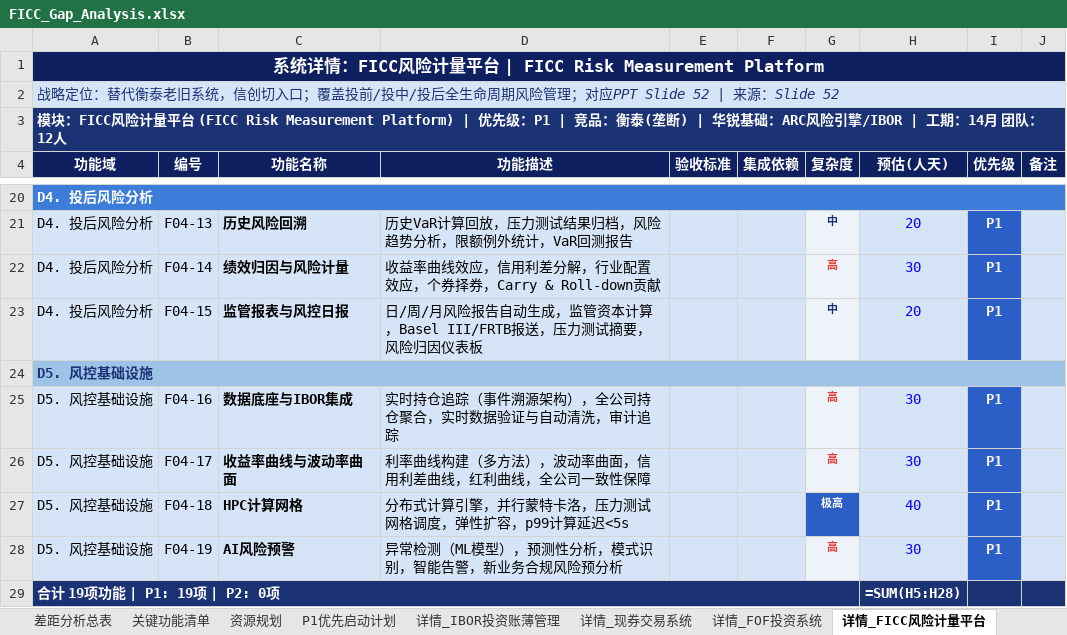
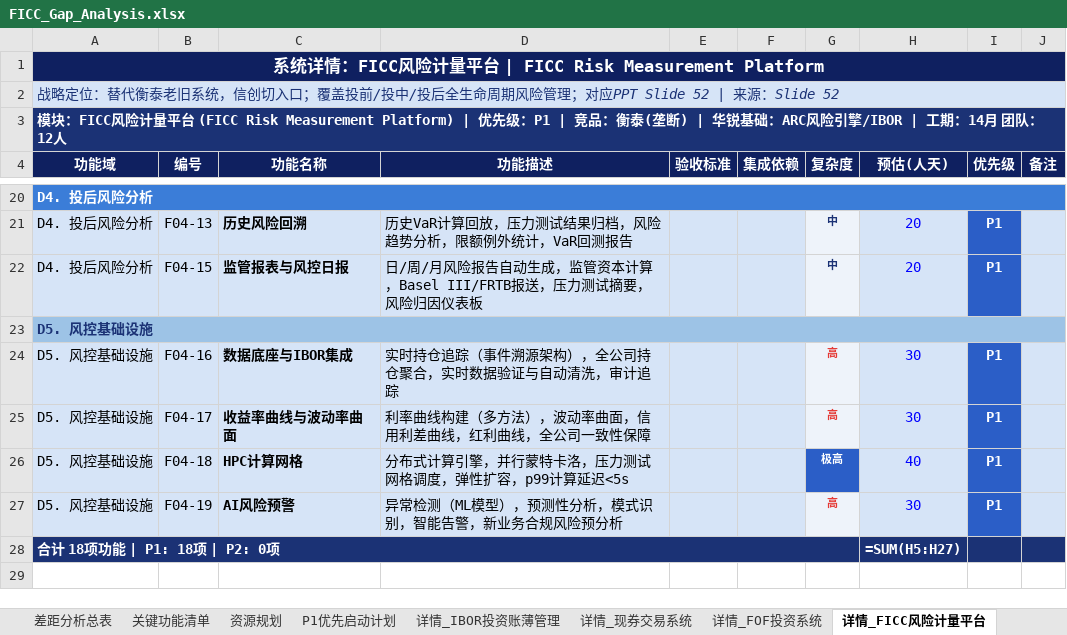
Before and after one commit to BellyFish99/ficc-projDocs, an Excel workbook: Feasibility_analysis/FICC_Gap_Analysis.xlsx, sheet 详情_FICC风险计量平台, drawn as a sheet; only a part is shown, gaps mark what is left out; values as stored, in another font and other column widths than the file's, no borders; formulas without a stored value are shown as written; removed rows and columns are numbered as before the commit, all else as after; the diff names each change by its address in the sheet, - before the commit and + after, or states it on an @@ line.

```diff
--- a/Feasibility_analysis/FICC_Gap_Analysis.xlsx (sheet 详情_FICC风险计量平台)
+++ b/Feasibility_analysis/FICC_Gap_Analysis.xlsx (sheet 详情_FICC风险计量平台)
-row 22: D4. 投后风险分析 | F04-14 | 绩效归因与风险计量 | 收益率曲线效应，信用利差分解，行业配置效应，个券择券，Carry & Roll-down贡献 |  |  | 高 | 30 | P1
-A28 (功能域): 合计 19项功能 | P1: 19项 | P2: 0项
+A28 (功能域): 合计 18项功能 | P1: 18项 | P2: 0项
-H28 (预估(人天)): =SUM(H5:H28)
+H28 (预估(人天)): =SUM(H5:H27)
```
Also changed, not shown: sheet 关键功能清单, sheet 详情_组合管理+绩效归因, 2 other files.
